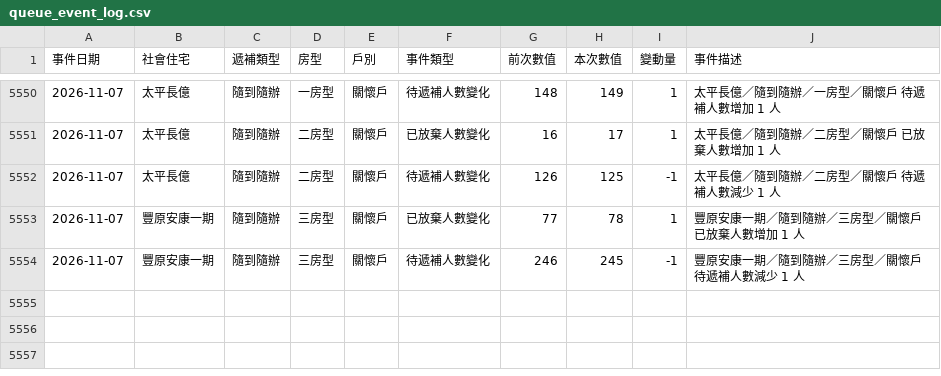
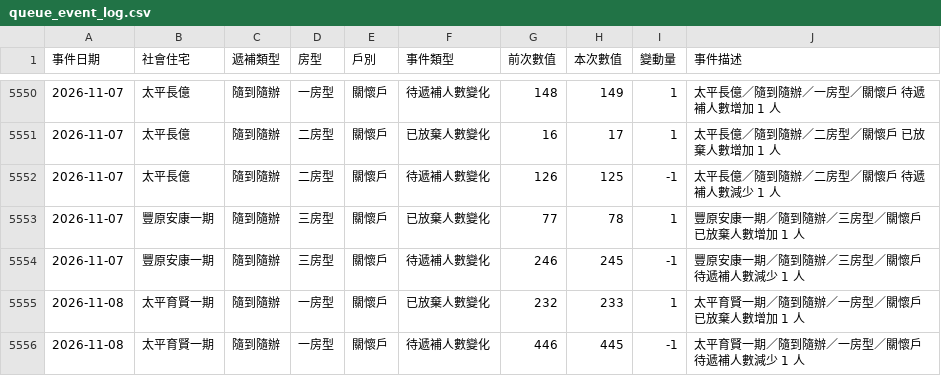
Before and after one commit to abula56/social_housing_tracker, a CSV file: queue_event_log.csv, drawn as a sheet; only a part is shown, gaps mark what is left out; the diff names each change by its address in the sheet, - before the commit and + after, or states it on an @@ line.

```diff
--- a/queue_event_log.csv
+++ b/queue_event_log.csv
+row 5555: 2026-11-08 | 太平育賢一期 | 隨到隨辦 | 一房型 | 關懷戶 | 已放棄人數變化 | 232 | 233 | 1 | 太平育賢一期／隨到隨辦／一房型／關懷戶 已放棄人數增加 1 人
+row 5556: 2026-11-08 | 太平育賢一期 | 隨到隨辦 | 一房型 | 關懷戶 | 待遞補人數變化 | 446 | 445 | -1 | 太平育賢一期／隨到隨辦／一房型／關懷戶 待遞補人數減少 1 人
```
Also changed, not shown: detail_queue_stats.csv, 3 other files.
